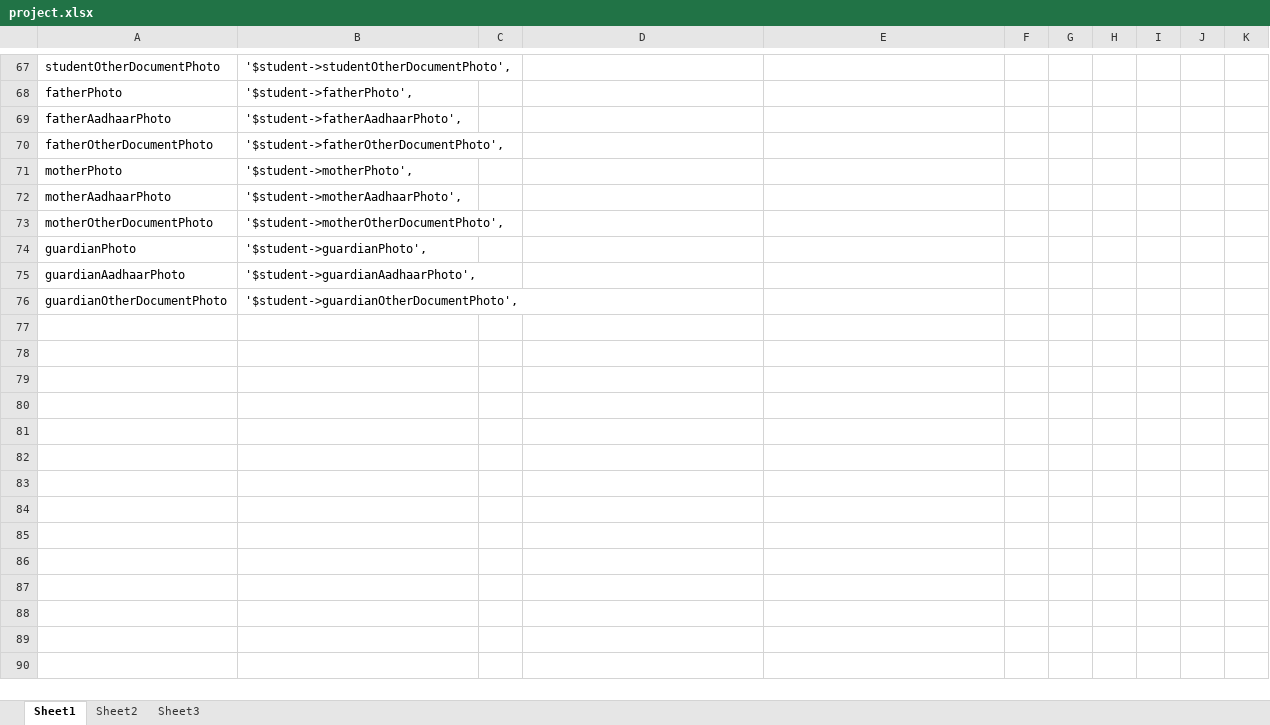
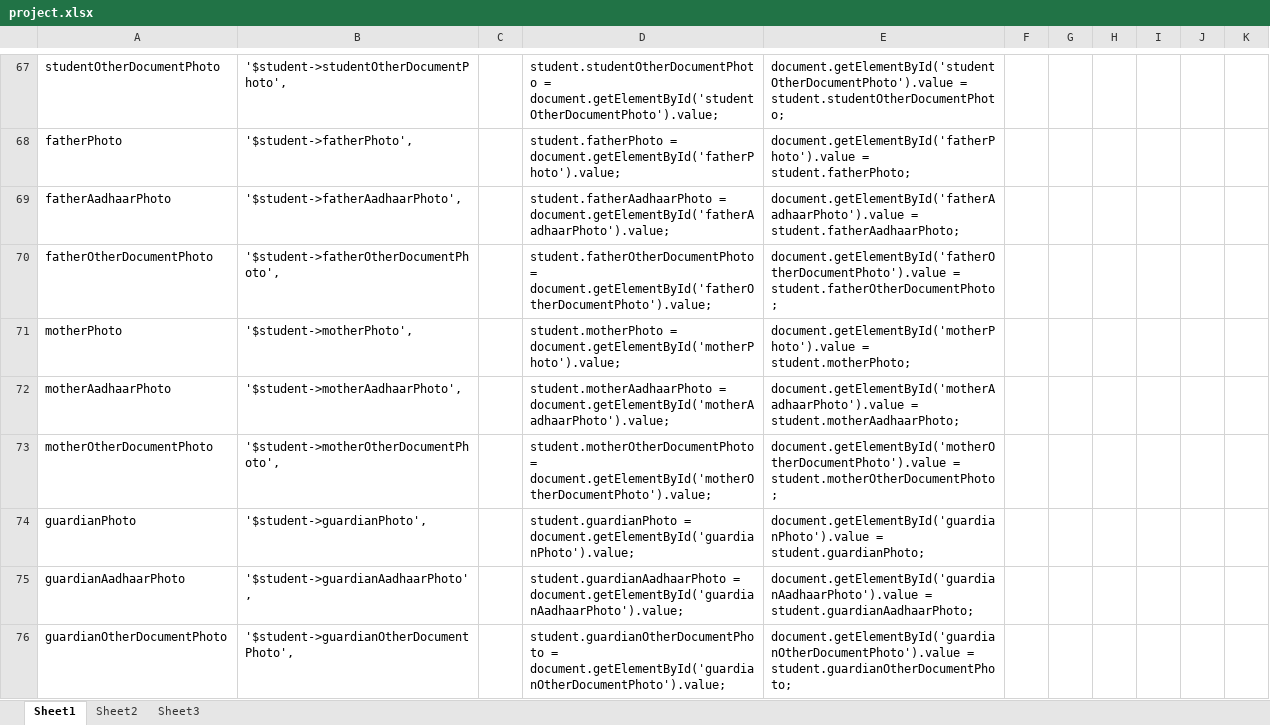
Before and after one commit to abhiyankgoyal/internshipProject, an Excel workbook: project.xlsx, sheet Sheet1, drawn as a sheet; only a part is shown, gaps mark what is left out; values as stored, in another font and other column widths than the file's, no borders; the diff covers the shown part only; the diff names each change by its address in the sheet, - before the commit and + after, or states it on an @@ line.

```diff
--- a/project.xlsx (sheet Sheet1)
+++ b/project.xlsx (sheet Sheet1)
-D67: (empty)
+D67: student.studentOtherDocumentPhoto = document.getElementById('studentOtherDocumentPhoto').value;
-E67: (empty)
+E67: document.getElementById('studentOtherDocumentPhoto').value = student.studentOtherDocumentPhoto;
-D68: (empty)
+D68: student.fatherPhoto = document.getElementById('fatherPhoto').value;
-E68: (empty)
+E68: document.getElementById('fatherPhoto').value = student.fatherPhoto;
-D69: (empty)
+D69: student.fatherAadhaarPhoto = document.getElementById('fatherAadhaarPhoto').value;
-E69: (empty)
+E69: document.getElementById('fatherAadhaarPhoto').value = student.fatherAadhaarPhoto;
-D70: (empty)
+D70: student.fatherOtherDocumentPhoto = document.getElementById('fatherOtherDocumentPhoto').value;
-E70: (empty)
+E70: document.getElementById('fatherOtherDocumentPhoto').value = student.fatherOtherDocumentPhoto;
-D71: (empty)
+D71: student.motherPhoto = document.getElementById('motherPhoto').value;
-E71: (empty)
+E71: document.getElementById('motherPhoto').value = student.motherPhoto;
-D72: (empty)
+D72: student.motherAadhaarPhoto = document.getElementById('motherAadhaarPhoto').value;
-E72: (empty)
+E72: document.getElementById('motherAadhaarPhoto').value = student.motherAadhaarPhoto;
-D73: (empty)
+D73: student.motherOtherDocumentPhoto = document.getElementById('motherOtherDocumentPhoto').value;
-E73: (empty)
+E73: document.getElementById('motherOtherDocumentPhoto').value = student.motherOtherDocumentPhoto;
-D74: (empty)
+D74: student.guardianPhoto = document.getElementById('guardianPhoto').value;
-E74: (empty)
+E74: document.getElementById('guardianPhoto').value = student.guardianPhoto;
-D75: (empty)
+D75: student.guardianAadhaarPhoto = document.getElementById('guardianAadhaarPhoto').value;
-E75: (empty)
+E75: document.getElementById('guardianAadhaarPhoto').value = student.guardianAadhaarPhoto;
-D76: (empty)
+D76: student.guardianOtherDocumentPhoto = document.getElementById('guardianOtherDocumentPhoto').value;
-E76: (empty)
+E76: document.getElementById('guardianOtherDocumentPhoto').value = student.guardianOtherDocumentPhoto;
```
Also changed, not shown: 64 edited cells elsewhere in this sheet, 4 other files.
